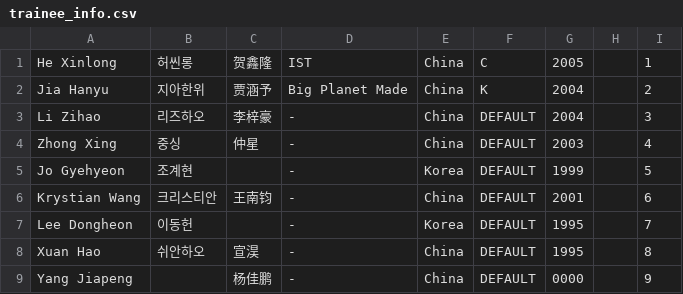
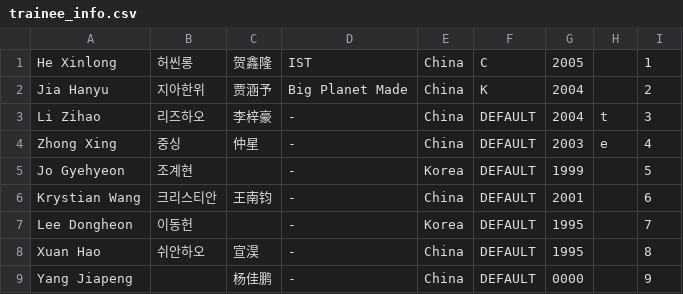
Before and after one commit to planetChomerace/planetChomerace.github.io, a CSV file: trainee_info.csv, drawn as a sheet; only a part is shown.

Commit message:
Update trainee_info.csv

```diff
--- a/trainee_info.csv
+++ b/trainee_info.csv
@@ -2,4 +2,4 @@ He Xinlong,허씬롱,贺鑫隆,IST,China,C,2005,,1
 Jia Hanyu,지아한위,贾涵予,Big Planet Made,China,K,2004,,2
-Li Zihao,리즈하오,李梓豪,-,China,DEFAULT,2004,,3
-Zhong Xing,중싱,仲星,-,China,DEFAULT,2003,,4
+Li Zihao,리즈하오,李梓豪,-,China,DEFAULT,2004,t,3
+Zhong Xing,중싱,仲星,-,China,DEFAULT,2003,e,4
 Jo Gyehyeon,조계현,,-,Korea,DEFAULT,1999,,5
```
